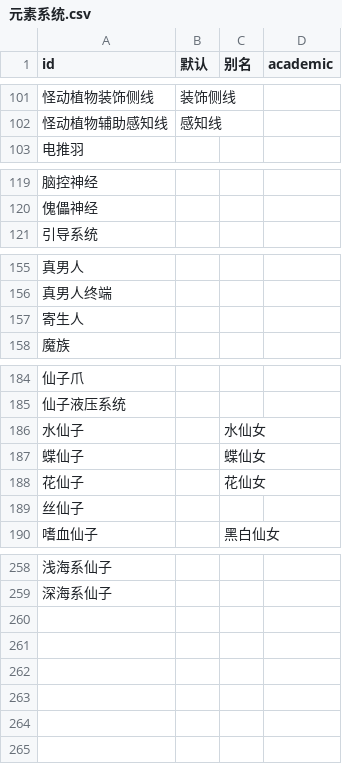
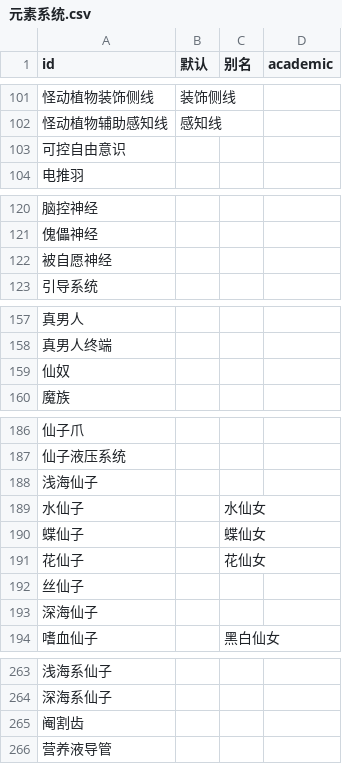
Before and after one commit to kych-net/UHDocs, a CSV file: 附件/元素系统.csv, drawn as a sheet; only a part is shown, gaps mark what is left out; addresses are those after the commit; the diff covers the shown part only; the diff names each change by its address in the sheet, - before the commit and + after, or states it on an @@ line.

```diff
--- a/附件/元素系统.csv
+++ b/附件/元素系统.csv
+row 103: 可控自由意识
+row 122: 被自愿神经
-A159 (id): 寄生人
+A159 (id): 仙奴
+row 188: 浅海仙子
+row 193: 深海仙子
+row 265: 阉割齿
+row 266: 营养液导管
```
Also changed, not shown: 1 added row elsewhere in this file, 2 other files.
